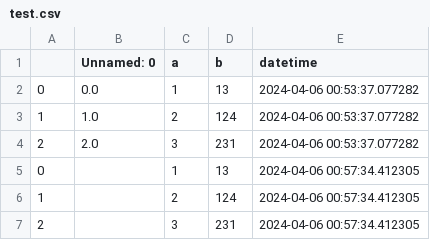
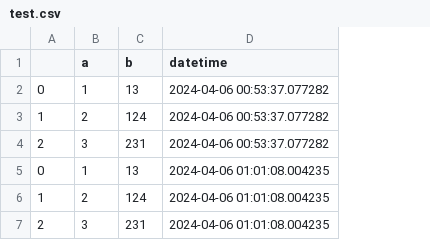
Before and after one commit to mumoyarce96/tests, a CSV file: test.csv, drawn as a sheet; removed rows and columns are numbered as before the commit, all else as after; the diff names each change by its address in the sheet, - before the commit and + after, or states it on an @@ line.

```diff
--- a/test.csv
+++ b/test.csv
-column B (Unnamed: 0), rows 2-4: 0.0 | 1.0 | 2.0
-D5:D7 (datetime): 2024-04-06 00:57:34.412305
+D5:D7 (datetime): 2024-04-06 01:01:08.004235
```
